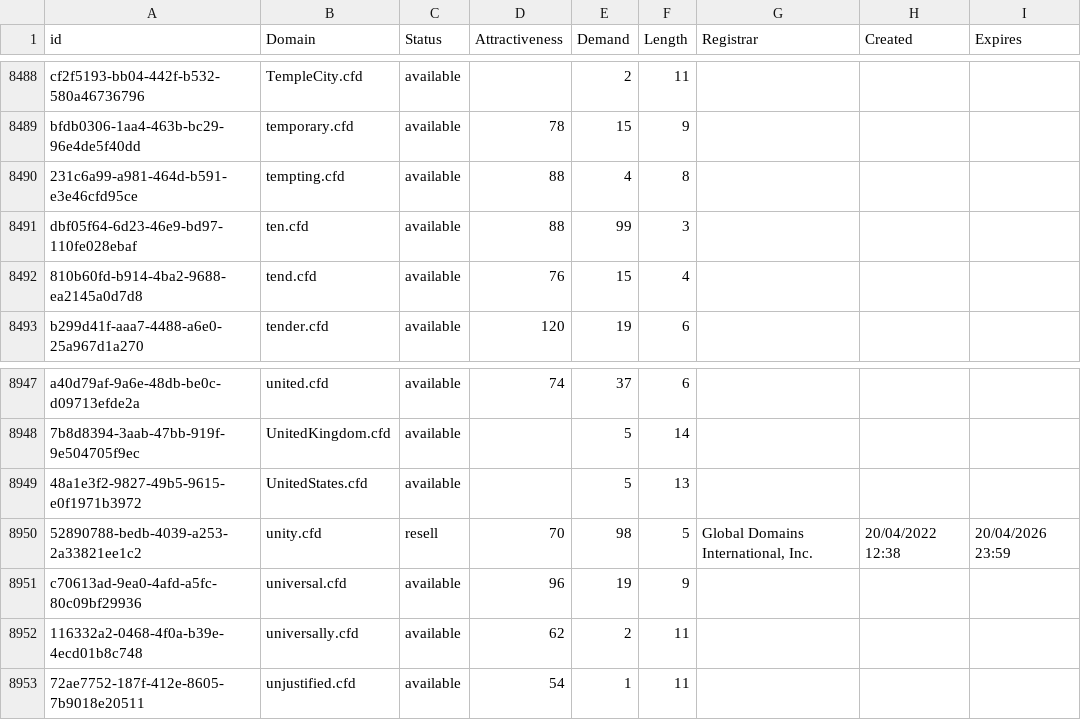
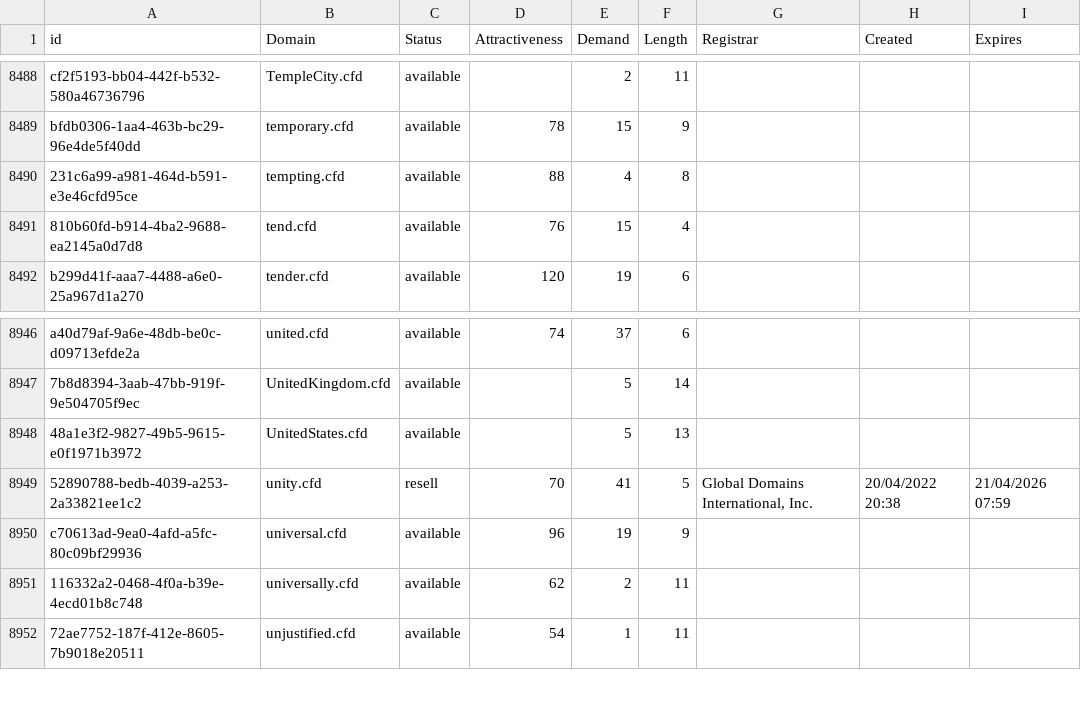
Before and after one commit to UniqueDomains/cfd-oneword-domains, a CSV file: cfd.csv, drawn as a sheet; only a part is shown, gaps mark what is left out.

Commit message:
Domains update

```diff
--- a/cfd.csv
+++ b/cfd.csv
@@ -8490,3 +8490,2 @@ bfdb0306-1aa4-463b-bc29-96e4de5f40dd,temporary.cfd,available,78,15,9,,,
 231c6a99-a981-464d-b591-e3e46cfd95ce,tempting.cfd,available,88,4,8,,,
-dbf05f64-6d23-46e9-bd97-110fe028ebaf,ten.cfd,available,88,99,3,,,
 810b60fd-b914-4ba2-9688-ea2145a0d7d8,tend.cfd,available,76,15,4,,,
@@ -8949,3 +8948,3 @@ a40d79af-9a6e-48db-be0c-d09713efde2a,united.cfd,available,74,37,6,,,
 48a1e3f2-9827-49b5-9615-e0f1971b3972,UnitedStates.cfd,available,,5,13,,,
-52890788-bedb-4039-a253-2a33821ee1c2,unity.cfd,resell,70,98,5,"Global Domains International, Inc.",20/04/2022 12:38,20/04/2026 23:59
+52890788-bedb-4039-a253-2a33821ee1c2,unity.cfd,resell,70,41,5,"Global Domains International, Inc.",20/04/2022 20:38,21/04/2026 07:59
 c70613ad-9ea0-4afd-a5fc-80c09bf29936,universal.cfd,available,96,19,9,,,
```
Also changed, not shown: 2 other files.
